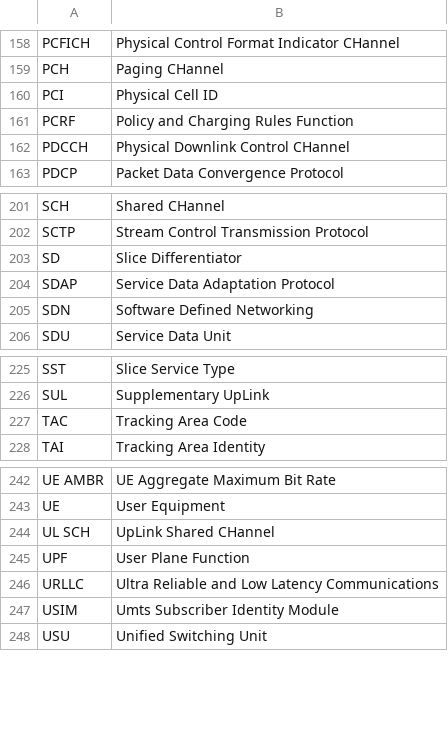
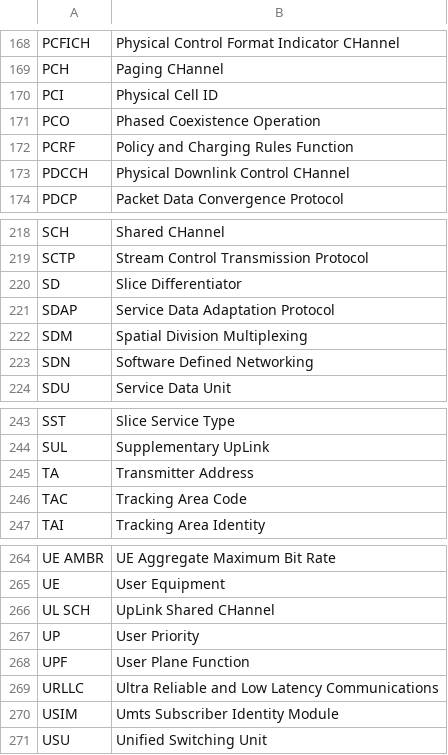
Before and after one commit to belliriccardo/acronym-helper, a CSV file: acronimi.csv, drawn as a sheet; only a part is shown, gaps mark what is left out; the diff covers the shown part only.

```diff
--- a/acronimi.csv
+++ b/acronimi.csv
@@ -160,2 +170,3 @@ PCH,Paging CHannel
 PCI,Physical Cell ID
+PCO,Phased Coexistence Operation
 PCRF,Policy and Charging Rules Function
@@ -204,2 +221,3 @@ SD,Slice Differentiator
 SDAP,Service Data Adaptation Protocol
+SDM,Spatial Division Multiplexing
 SDN,Software Defined Networking
@@ -226,2 +244,3 @@ SST,Slice Service Type
 SUL,Supplementary UpLink
+TA,Transmitter Address
 TAC,Tracking Area Code
@@ -244,2 +266,3 @@ UE,User Equipment
 UL SCH,UpLink Shared CHannel
+UP,User Priority
 UPF,User Plane Function
```
Also changed, not shown: 19 added rows elsewhere in this file.
